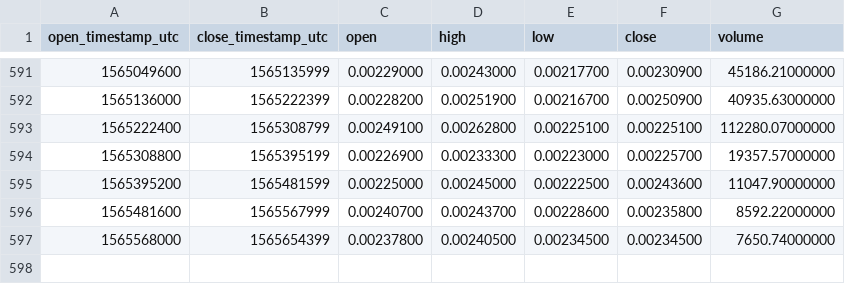
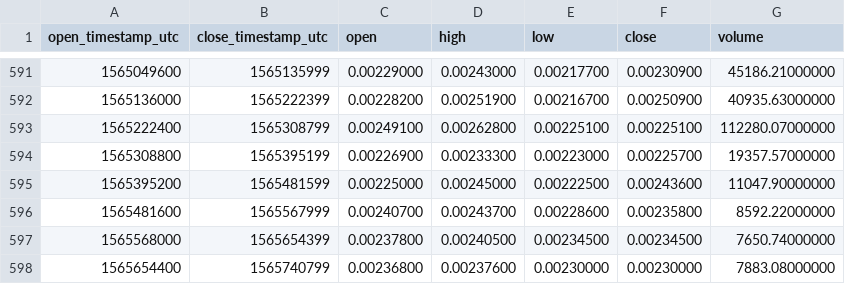
Before and after one commit to cryptobigbro/binance-EDOETH, a CSV file: binance-EDOETH-1d.csv, drawn as a sheet; only a part is shown, gaps mark what is left out.

Commit message:
Update OHLCV data.

```diff
--- a/binance-EDOETH-1d.csv
+++ b/binance-EDOETH-1d.csv
@@ -597 +597,2 @@ open_timestamp_utc,close_timestamp_utc,open,high,low,close,volume
 1565568000,1565654399,0.00237800,0.00240500,0.00234500,0.00234500,7650.74000000
+1565654400,1565740799,0.00236800,0.00237600,0.00230000,0.00230000,7883.08000000
```
Also changed, not shown: 1 other file.
